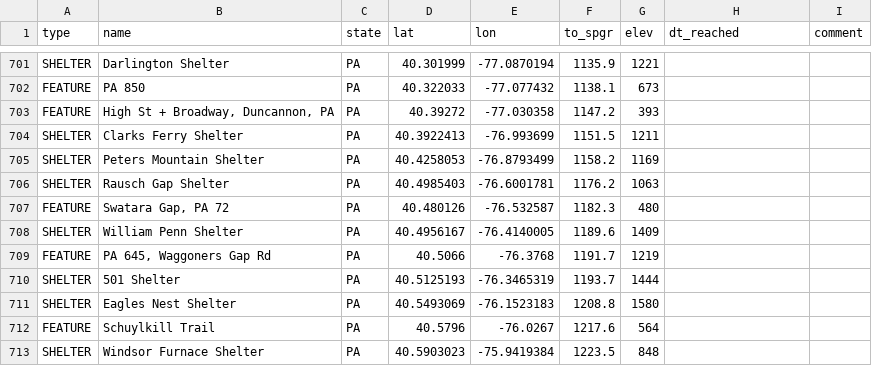
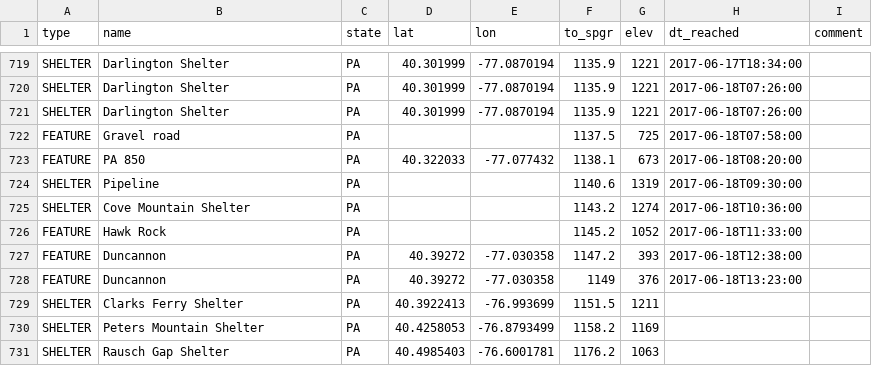
Before and after one commit to dnldxn/lostwithdan, a CSV file: _data/atdb.092116023143.ALL.csv, drawn as a sheet; only a part is shown, gaps mark what is left out; the shorter side is filled out with more unchanged rows; addresses are those after the commit; the diff covers the shown part only; the diff names each change by its address in the sheet, - before the commit and + after, or states it on an @@ line.

```diff
--- a/_data/atdb.092116023143.ALL.csv
+++ b/_data/atdb.092116023143.ALL.csv
-H719 (dt_reached): (empty)
+H719 (dt_reached): 2017-06-17T18:34:00
+row 720: SHELTER | Darlington Shelter | PA | 40.301999 | -77.0870194 | 1135.9 | 1221 | 2017-06-18T07:26:00
+row 721: SHELTER | Darlington Shelter | PA | 40.301999 | -77.0870194 | 1135.9 | 1221 | 2017-06-18T07:26:00
+row 722: FEATURE | Gravel road | PA |  |  | 1137.5 | 725 | 2017-06-18T07:58:00
-H723 (dt_reached): (empty)
+H723 (dt_reached): 2017-06-18T08:20:00
+row 724: SHELTER | Pipeline | PA |  |  | 1140.6 | 1319 | 2017-06-18T09:30:00
+row 725: SHELTER | Cove Mountain Shelter | PA |  |  | 1143.2 | 1274 | 2017-06-18T10:36:00
+row 726: FEATURE | Hawk Rock | PA |  |  | 1145.2 | 1052 | 2017-06-18T11:33:00
-B727 (name): High St + Broadway, Duncannon, PA
+B727 (name): Duncannon
-H727 (dt_reached): (empty)
+H727 (dt_reached): 2017-06-18T12:38:00
+row 728: FEATURE | Duncannon | PA | 40.39272 | -77.030358 | 1149 | 376 | 2017-06-18T13:23:00
```
Also changed, not shown: 18 added rows and 4 edited cells elsewhere in this file.
